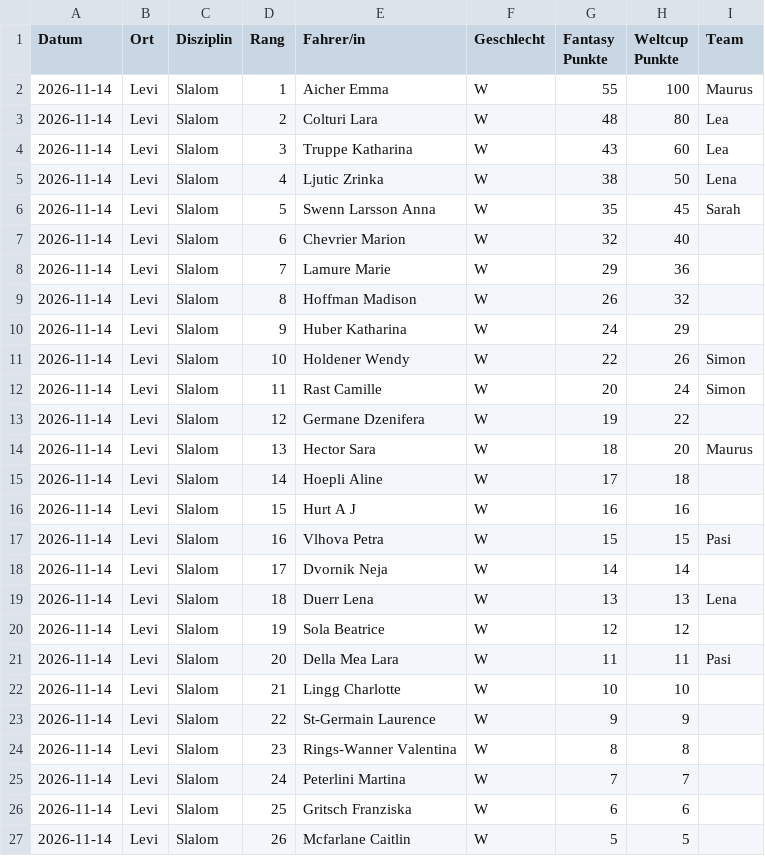
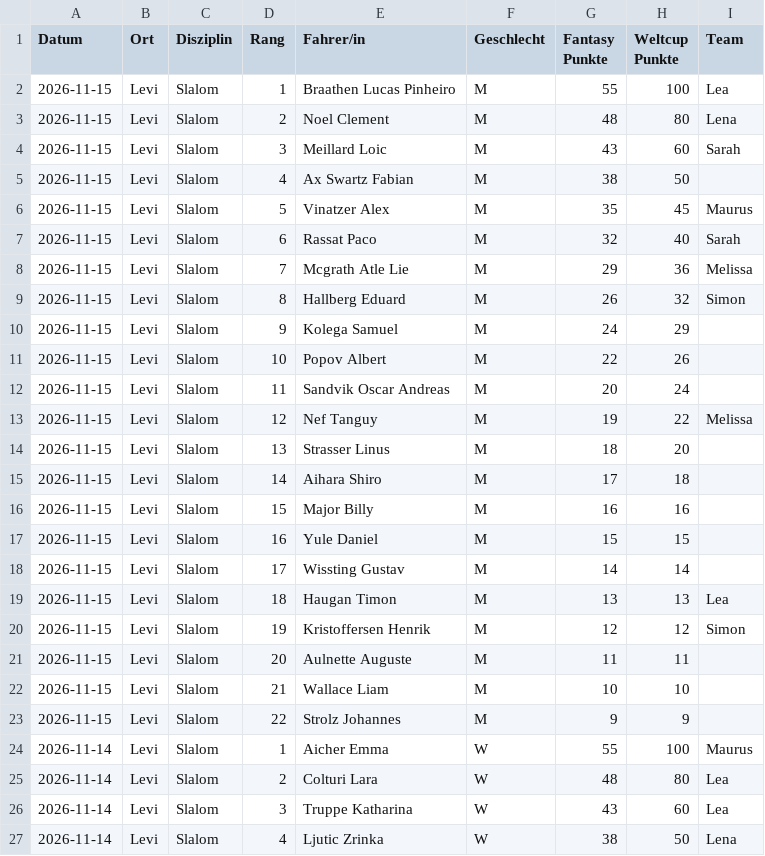
Before and after one commit to leasennch/skifantasy-results, a CSV file: unteresAaretal/fantasy_points_Unteres Aaretal_point_races.csv, drawn as a sheet; only a part is shown; the shorter side is filled out with more unchanged rows.

```diff
--- a/unteresAaretal/fantasy_points_Unteres Aaretal_point_races.csv
+++ b/unteresAaretal/fantasy_points_Unteres Aaretal_point_races.csv
@@ -1,2 +1,24 @@
 Datum,Ort,Disziplin,Rang,Fahrer/in,Geschlecht,Fantasy Punkte,Weltcup Punkte,Team
+2026-11-15,Levi,Slalom,1,Braathen Lucas Pinheiro,M,55,100,Lea
+2026-11-15,Levi,Slalom,2,Noel Clement,M,48,80,Lena
+2026-11-15,Levi,Slalom,3,Meillard Loic,M,43,60,Sarah
+2026-11-15,Levi,Slalom,4,Ax Swartz Fabian,M,38,50,
+2026-11-15,Levi,Slalom,5,Vinatzer Alex,M,35,45,Maurus
+2026-11-15,Levi,Slalom,6,Rassat Paco,M,32,40,Sarah
+2026-11-15,Levi,Slalom,7,Mcgrath Atle Lie,M,29,36,Melissa
+2026-11-15,Levi,Slalom,8,Hallberg Eduard,M,26,32,Simon
+2026-11-15,Levi,Slalom,9,Kolega Samuel,M,24,29,
+2026-11-15,Levi,Slalom,10,Popov Albert,M,22,26,
+2026-11-15,Levi,Slalom,11,Sandvik Oscar Andreas,M,20,24,
+2026-11-15,Levi,Slalom,12,Nef Tanguy,M,19,22,Melissa
+2026-11-15,Levi,Slalom,13,Strasser Linus,M,18,20,
+2026-11-15,Levi,Slalom,14,Aihara Shiro,M,17,18,
+2026-11-15,Levi,Slalom,15,Major Billy,M,16,16,
+2026-11-15,Levi,Slalom,16,Yule Daniel,M,15,15,
+2026-11-15,Levi,Slalom,17,Wissting Gustav,M,14,14,
+2026-11-15,Levi,Slalom,18,Haugan Timon,M,13,13,Lea
+2026-11-15,Levi,Slalom,19,Kristoffersen Henrik,M,12,12,Simon
+2026-11-15,Levi,Slalom,20,Aulnette Auguste,M,11,11,
+2026-11-15,Levi,Slalom,21,Wallace Liam,M,10,10,
+2026-11-15,Levi,Slalom,22,Strolz Johannes,M,9,9,
 2026-11-14,Levi,Slalom,1,Aicher Emma,W,55,100,Maurus
```
Also changed, not shown: watson/fantasy_points_watson_current_standings.csv, watson/fantasy_points_watson_point_races.csv, 12 other files.
